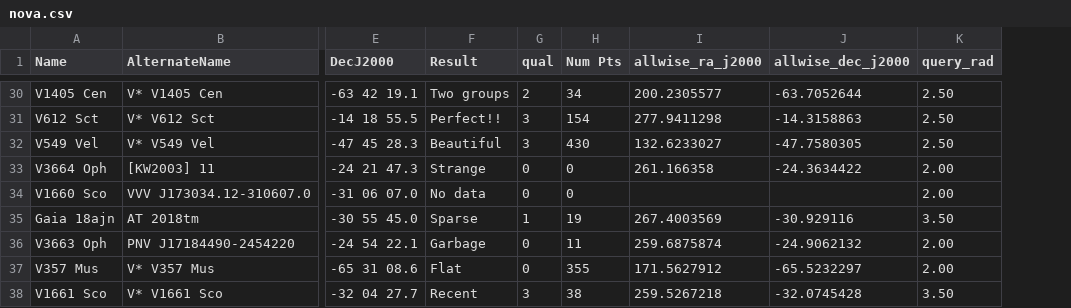
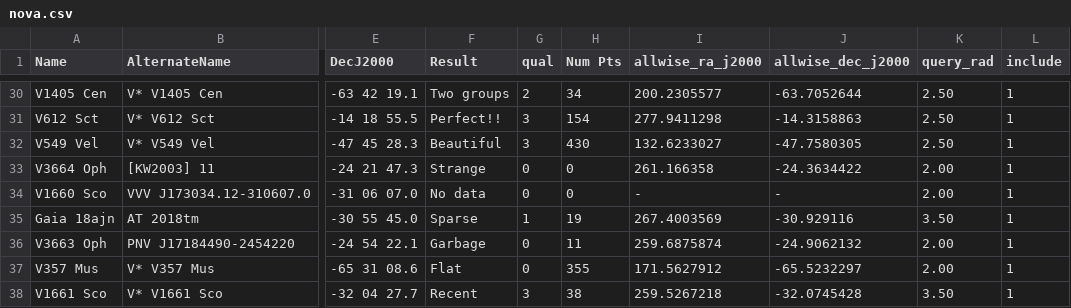
Before and after one commit to matteopaz/WISE, a CSV file: object_spreadsheets/nova.csv, drawn as a sheet; only a part is shown, gaps mark what is left out; the diff covers the shown part only; the diff names each change by its address in the sheet, - before the commit and + after, or states it on an @@ line.

```diff
--- a/object_spreadsheets/nova.csv
+++ b/object_spreadsheets/nova.csv
+column L (include), rows 30-38: all 1
-I34 (allwise_ra_j2000): (empty)
+I34 (allwise_ra_j2000): -
-J34 (allwise_dec_j2000): (empty)
+J34 (allwise_dec_j2000): -
```
Also changed, not shown: 4 removed rows and 78 edited cells elsewhere in this file, object_spreadsheets/null.csv, object_spreadsheets/pulsating_var.csv, 4 other files.
